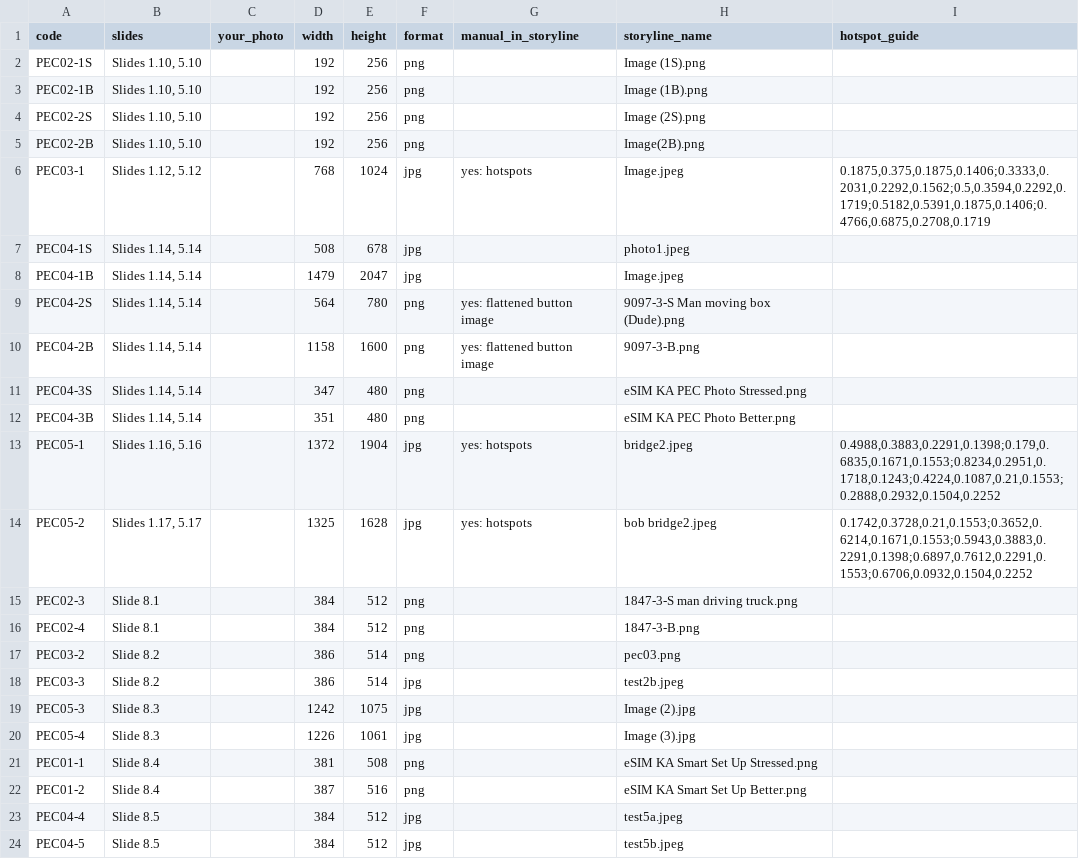
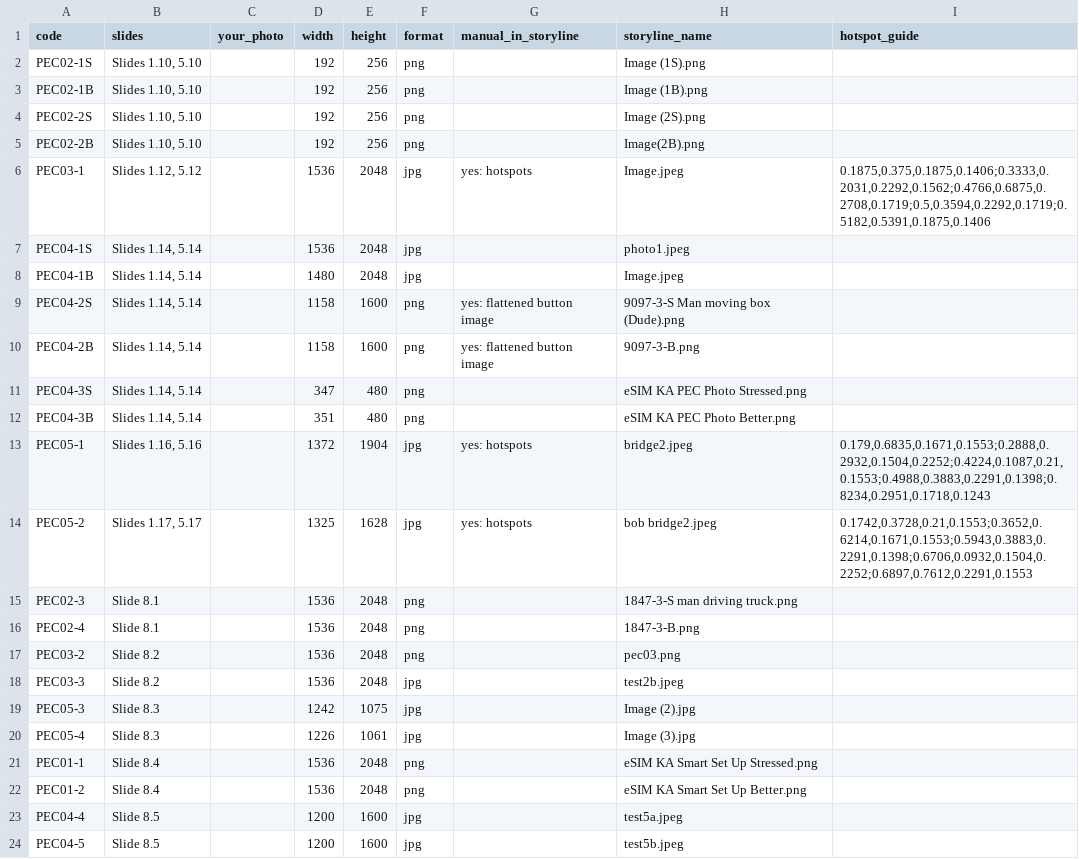
Before and after one commit to Azorse/ImageCropper, a CSV file: templates/PEC/PEC_photo_list.csv, drawn as a sheet.

```diff
--- a/templates/PEC/PEC_photo_list.csv
+++ b/templates/PEC/PEC_photo_list.csv
@@ -5,6 +5,6 @@ PEC02-2S,"Slides 1.10, 5.10",,192,256,png,,Image (2S).png,
 PEC02-2B,"Slides 1.10, 5.10",,192,256,png,,Image(2B).png,
-PEC03-1,"Slides 1.12, 5.12",,768,1024,jpg,yes: hotspots,Image.jpeg,"0.1875,0.375,0.1875,0.1406;0.3333,0.2031,0.2292,0.1562;0.5,0.3594,0.2292,0.1719;0.5182,0.5391,0.1875,0.1406;0.4766,0.6875,0.2708,0.1719"
-PEC04-1S,"Slides 1.14, 5.14",,508,678,jpg,,photo1.jpeg,
-PEC04-1B,"Slides 1.14, 5.14",,1479,2047,jpg,,Image.jpeg,
-PEC04-2S,"Slides 1.14, 5.14",,564,780,png,yes: flattened button image,9097-3-S Man moving box (Dude).png,
+PEC03-1,"Slides 1.12, 5.12",,1536,2048,jpg,yes: hotspots,Image.jpeg,"0.1875,0.375,0.1875,0.1406;0.3333,0.2031,0.2292,0.1562;0.4766,0.6875,0.2708,0.1719;0.5,0.3594,0.2292,0.1719;0.5182,0.5391,0.1875,0.1406"
+PEC04-1S,"Slides 1.14, 5.14",,1536,2048,jpg,,photo1.jpeg,
+PEC04-1B,"Slides 1.14, 5.14",,1480,2048,jpg,,Image.jpeg,
+PEC04-2S,"Slides 1.14, 5.14",,1158,1600,png,yes: flattened button image,9097-3-S Man moving box (Dude).png,
 PEC04-2B,"Slides 1.14, 5.14",,1158,1600,png,yes: flattened button image,9097-3-B.png,
@@ -12,13 +12,13 @@ PEC04-3S,"Slides 1.14, 5.14",,347,480,png,,eSIM KA PEC Photo Stressed.png,
 PEC04-3B,"Slides 1.14, 5.14",,351,480,png,,eSIM KA PEC Photo Better.png,
-PEC05-1,"Slides 1.16, 5.16",,1372,1904,jpg,yes: hotspots,bridge2.jpeg,"0.4988,0.3883,0.2291,0.1398;0.179,0.6835,0.1671,0.1553;0.8234,0.2951,0.1718,0.1243;0.4224,0.1087,0.21,0.1553;0.2888,0.2932,0.1504,0.2252"
-PEC05-2,"Slides 1.17, 5.17",,1325,1628,jpg,yes: hotspots,bob bridge2.jpeg,"0.1742,0.3728,0.21,0.1553;0.3652,0.6214,0.1671,0.1553;0.5943,0.3883,0.2291,0.1398;0.6897,0.7612,0.2291,0.1553;0.6706,0.0932,0.1504,0.2252"
-PEC02-3,Slide 8.1,,384,512,png,,1847-3-S man driving truck.png,
-PEC02-4,Slide 8.1,,384,512,png,,1847-3-B.png,
-PEC03-2,Slide 8.2,,386,514,png,,pec03.png,
-PEC03-3,Slide 8.2,,386,514,jpg,,test2b.jpeg,
+PEC05-1,"Slides 1.16, 5.16",,1372,1904,jpg,yes: hotspots,bridge2.jpeg,"0.179,0.6835,0.1671,0.1553;0.2888,0.2932,0.1504,0.2252;0.4224,0.1087,0.21,0.1553;0.4988,0.3883,0.2291,0.1398;0.8234,0.2951,0.1718,0.1243"
+PEC05-2,"Slides 1.17, 5.17",,1325,1628,jpg,yes: hotspots,bob bridge2.jpeg,"0.1742,0.3728,0.21,0.1553;0.3652,0.6214,0.1671,0.1553;0.5943,0.3883,0.2291,0.1398;0.6706,0.0932,0.1504,0.2252;0.6897,0.7612,0.2291,0.1553"
+PEC02-3,Slide 8.1,,1536,2048,png,,1847-3-S man driving truck.png,
+PEC02-4,Slide 8.1,,1536,2048,png,,1847-3-B.png,
+PEC03-2,Slide 8.2,,1536,2048,png,,pec03.png,
+PEC03-3,Slide 8.2,,1536,2048,jpg,,test2b.jpeg,
 PEC05-3,Slide 8.3,,1242,1075,jpg,,Image (2).jpg,
 PEC05-4,Slide 8.3,,1226,1061,jpg,,Image (3).jpg,
-PEC01-1,Slide 8.4,,381,508,png,,eSIM KA Smart Set Up Stressed.png,
-PEC01-2,Slide 8.4,,387,516,png,,eSIM KA Smart Set Up Better.png,
-PEC04-4,Slide 8.5,,384,512,jpg,,test5a.jpeg,
-PEC04-5,Slide 8.5,,384,512,jpg,,test5b.jpeg,
+PEC01-1,Slide 8.4,,1536,2048,png,,eSIM KA Smart Set Up Stressed.png,
+PEC01-2,Slide 8.4,,1536,2048,png,,eSIM KA Smart Set Up Better.png,
+PEC04-4,Slide 8.5,,1200,1600,jpg,,test5a.jpeg,
+PEC04-5,Slide 8.5,,1200,1600,jpg,,test5b.jpeg,
```
Also changed, not shown: 8 other files.
